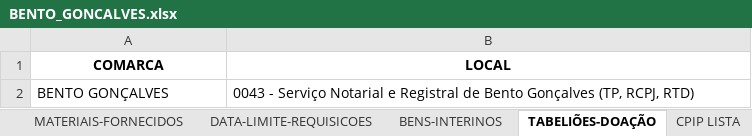
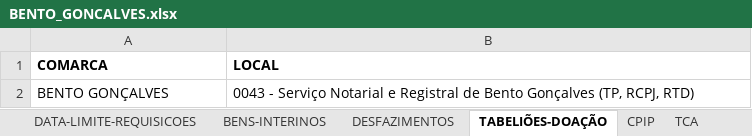
Before and after one commit to dmp-sepat/comarcas, an Excel workbook: BENTO_GONCALVES.xlsx, sheet TABELIÕES-DOAÇÃO, drawn as a sheet; values as stored, in another font and other column widths than the file's, no borders; the diff names each change by its address in the sheet, - before the commit and + after, or states it on an @@ line.

```diff
--- a/BENTO_GONCALVES.xlsx (sheet TABELIÕES-DOAÇÃO)
+++ b/BENTO_GONCALVES.xlsx (sheet TABELIÕES-DOAÇÃO)
-sheet tab: CPIP LISTA
+sheet tab: CPIP
-A1:B1 alignment: center
+A1:B1 alignment: left
```
Also changed, not shown: sheet MATERIAIS-FORNECIDOS, sheet TCA, sheet BENS-INTERINOS, sheet DESFAZIMENTOS, other sheet tabs.
